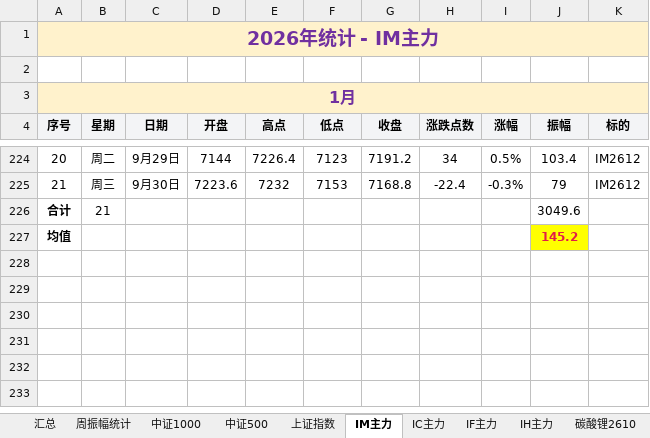
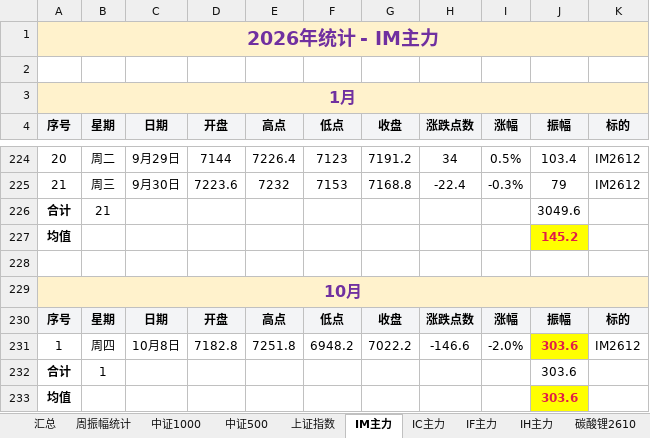
Before and after one commit to iputao-design/futures-amplitude-web, an Excel workbook: 每日振幅统计_2026.xlsx, sheet IM主力, drawn as a sheet; only a part is shown, gaps mark what is left out; values as stored, in another font and other column widths than the file's, no borders; the diff names each change by its address in the sheet, - before the commit and + after, or states it on an @@ line.

```diff
--- a/每日振幅统计_2026.xlsx (sheet IM主力)
+++ b/每日振幅统计_2026.xlsx (sheet IM主力)
+row 228: (empty)
+row 229: 10月
+row 230: 序号 | 星期 | 日期 | 开盘 | 高点 | 低点 | 收盘 | 涨跌点数 | 涨幅 | 振幅 | 标的
+row 231: 1 | 周四 | 10月8日 | 7182.8 | 7251.8 | 6948.2 | 7022.2 | -146.6 | -2.0% | 303.6 | IM2612
+row 232: 合计 | 1 |  |  |  |  |  |  |  | 303.6
+row 233: 均值 |  |  |  |  |  |  |  |  | 303.6
```
Also changed, not shown: sheet 汇总, sheet 周振幅统计, sheet IC主力, sheet 中证500, sheet 中证1000, sheet 上证指数, formulas that keep their value, 每日振幅统计.xlsx, 5 other files.
